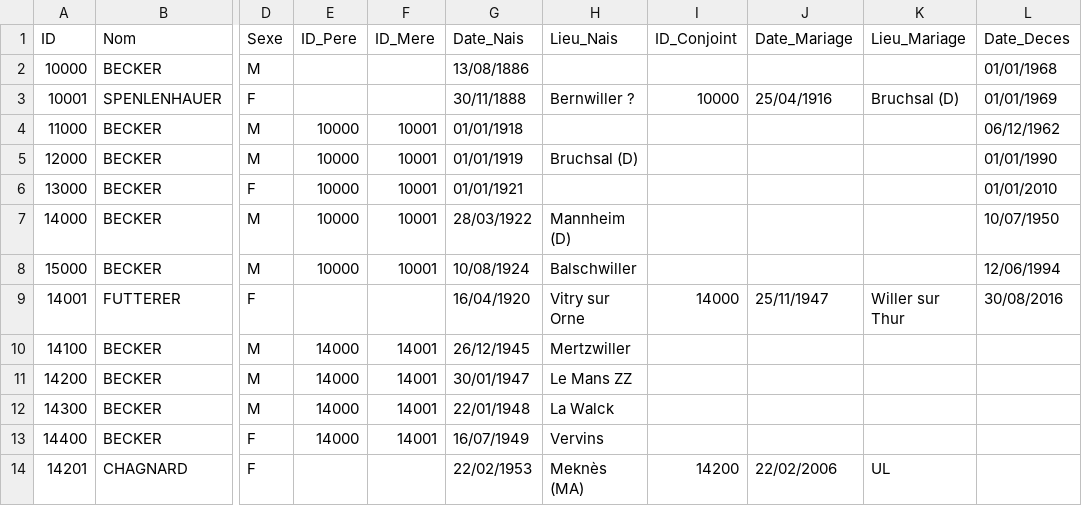
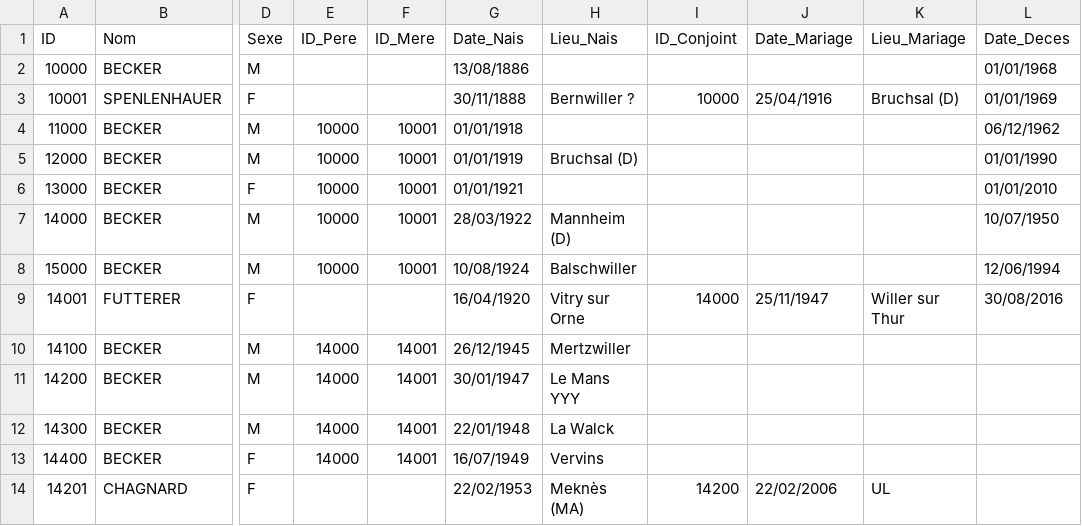
Before and after one commit to AJB1000/gb, a CSV file: genealogie.csv, drawn as a sheet; only a part is shown, gaps mark what is left out; the diff names each change by its address in the sheet, - before the commit and + after, or states it on an @@ line.

```diff
--- a/genealogie.csv
+++ b/genealogie.csv
-H11 (Lieu_Nais): Le Mans ZZ
+H11 (Lieu_Nais): Le Mans YYY
```
Also changed, not shown: 1 other file.
